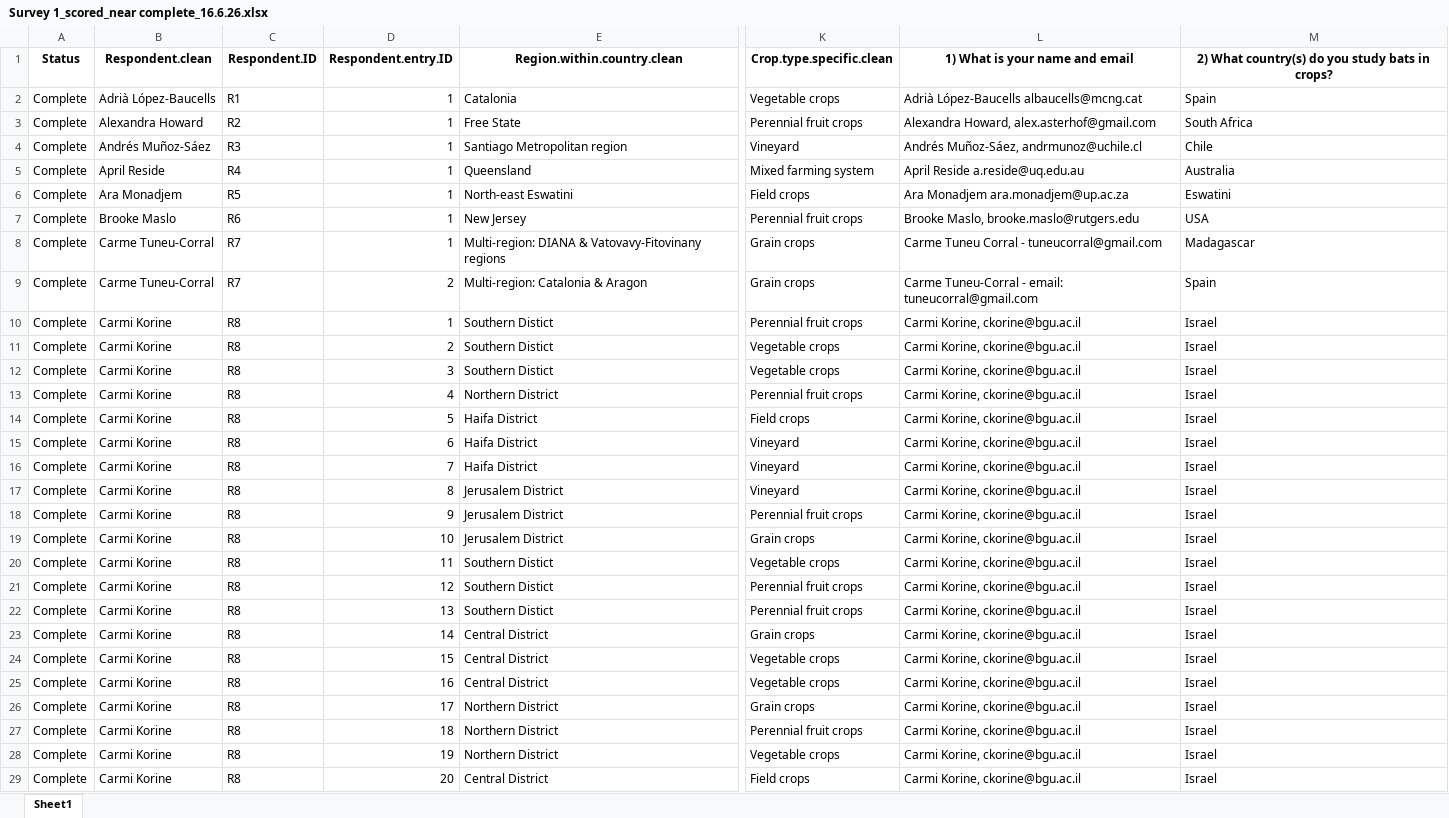
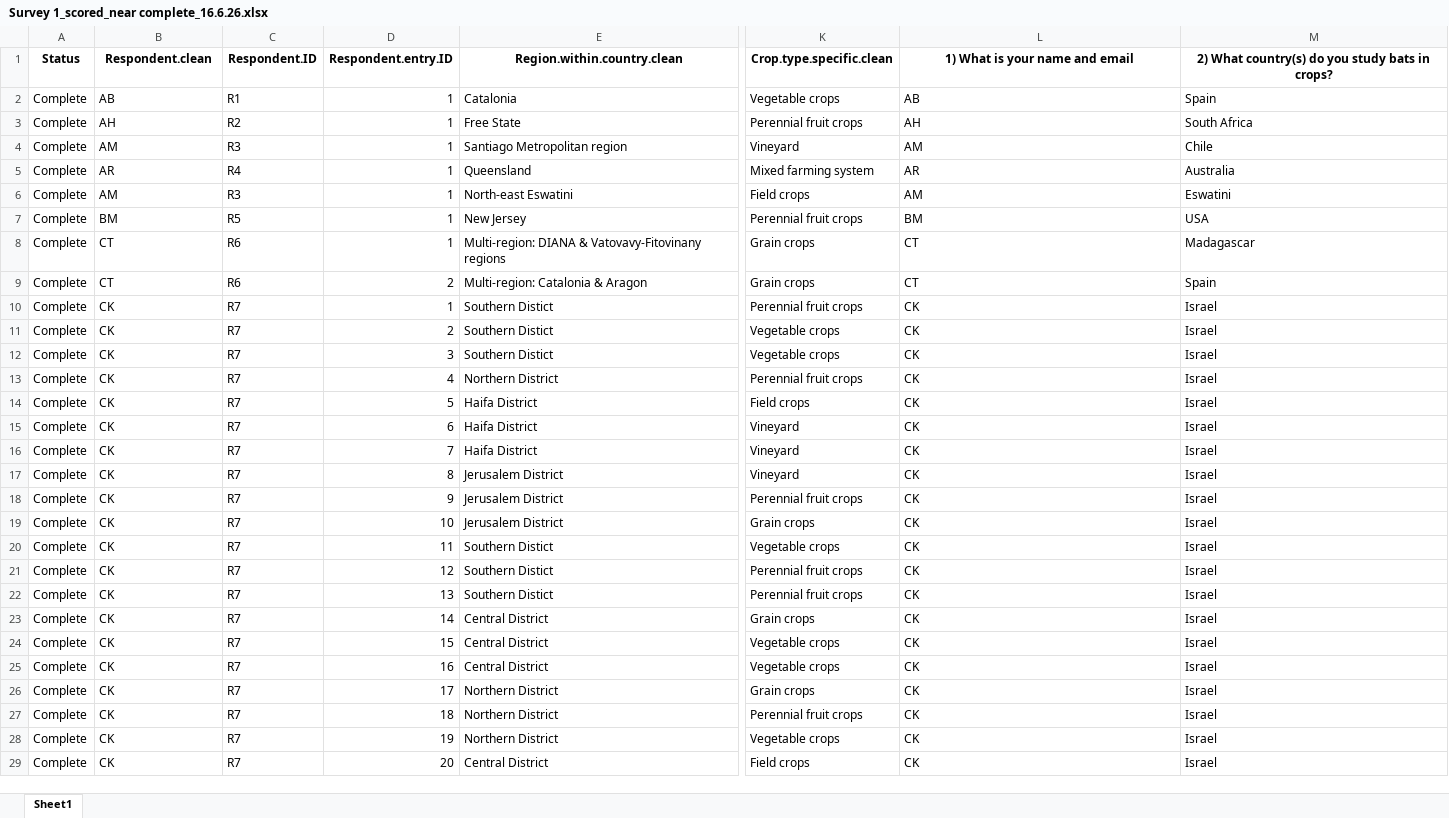
Before and after one commit to Rani-Davis/IBRC-Synthesis-Paper_bats-as-pest-suppressors, an Excel workbook: Analysis/clean data/Survey 1_scored_near complete_16.6.26.xlsx, sheet Sheet1, drawn as a sheet; only a part is shown, gaps mark what is left out; values as stored, in another font and other column widths than the file's, no borders; the diff covers the shown part only; the diff names each change by its address in the sheet, - before the commit and + after, or states it on an @@ line.

Commit message:
Update survey data, wrangling scripts, and consolidate formatted output files

```diff
--- a/Analysis/clean data/Survey 1_scored_near complete_16.6.26.xlsx (sheet Sheet1)
+++ b/Analysis/clean data/Survey 1_scored_near complete_16.6.26.xlsx (sheet Sheet1)
-B2: Adrià López-Baucells
+B2: AB
-L2: Adrià López-Baucells albaucells@mcng.cat
+L2: AB
-B3: Alexandra Howard
+B3: AH
-L3: Alexandra Howard, alex.asterhof@gmail.com
+L3: AH
-B4: Andrés Muñoz-Sáez
+B4: AM
-L4: Andrés Muñoz-Sáez, andrmunoz@uchile.cl
+L4: AM
-B5: April Reside
+B5: AR
-L5: April Reside a.reside@uq.edu.au
+L5: AR
-B6: Ara Monadjem
+B6: AM
-C6: R5
+C6: R3
-L6: Ara Monadjem ara.monadjem@up.ac.za
+L6: AM
-B7: Brooke Maslo
+B7: BM
-C7: R6
+C7: R5
-L7: Brooke Maslo, brooke.maslo@rutgers.edu
+L7: BM
-B8:B9: Carme Tuneu-Corral
+B8:B9: CT
-C8:C9: R7
+C8:C9: R6
-L8: Carme Tuneu Corral - tuneucorral@gmail.com
+L8: CT
-L9: Carme Tuneu-Corral - email: tuneucorral@gmail.com
+L9: CT
-B10:B29: Carmi Korine
+B10:B29: CK
-C10:C29: R8
+C10:C29: R7
-L10:L29: Carmi Korine, ckorine@bgu.ac.il
+L10:L29: CK
```
Also changed, not shown: 156 edited cells elsewhere in this sheet, Analysis/clean data/Survey 2_scored_near complete_16.6.26.xlsx, Analysis/raw data/Survey 1 clean_near complete_16.6.26.xlsx, 20 other files.
